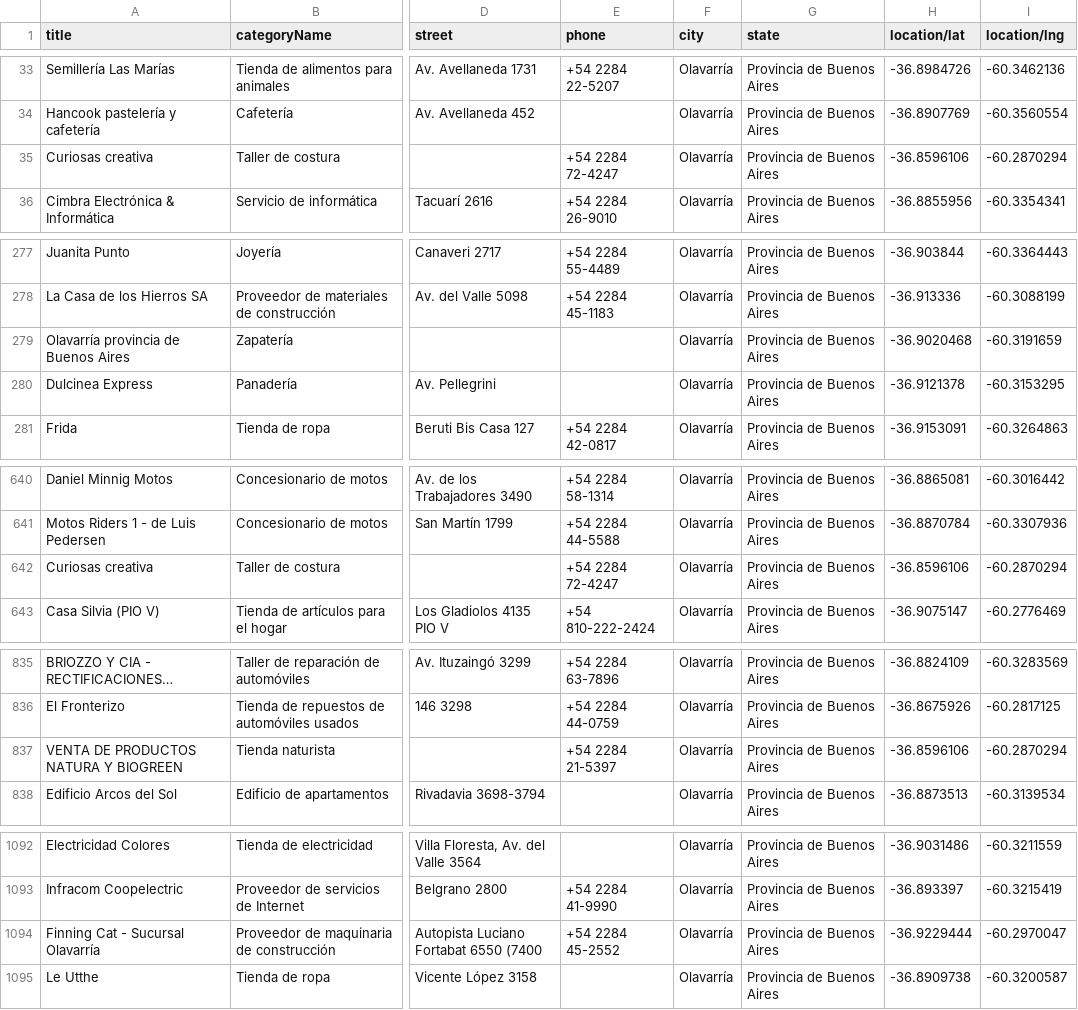
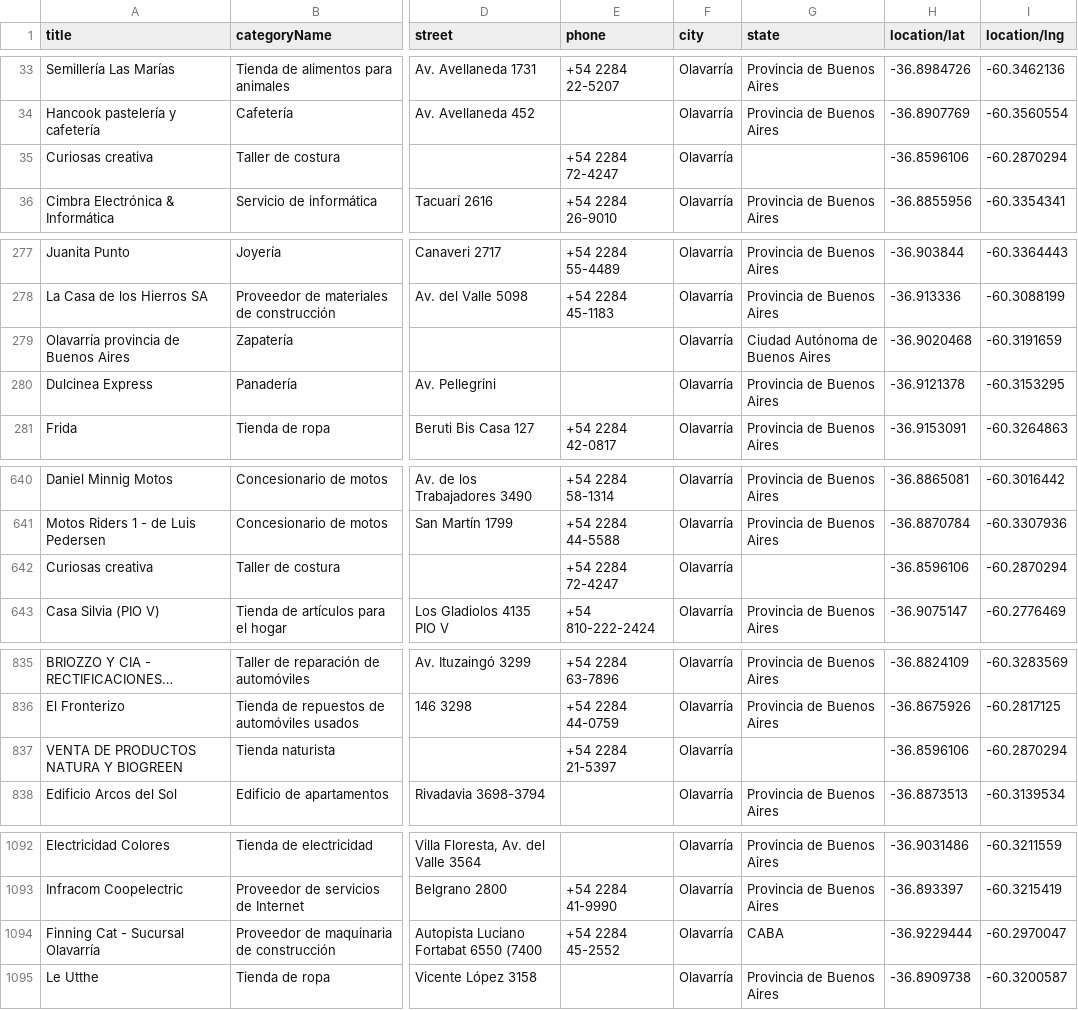
Before and after one commit to MCCastroMaluta/Portfolio-Python-esp, a CSV file: CleanData/OlavarriaMain.csv, drawn as a sheet; only a part is shown, gaps mark what is left out; long unchanged cells end in …; the diff covers the shown part only; the diff names each change by its address in the sheet, - before the commit and + after, or states it on an @@ line.

```diff
--- a/CleanData/OlavarriaMain.csv
+++ b/CleanData/OlavarriaMain.csv
-G35 (state): Provincia de Buenos Aires
+G35 (state): (empty)
-G279 (state): Provincia de Buenos Aires
+G279 (state): Ciudad Autónoma de Buenos Aires
-G642 (state): Provincia de Buenos Aires
+G642 (state): (empty)
-G837 (state): Provincia de Buenos Aires
+G837 (state): (empty)
-G1094 (state): Provincia de Buenos Aires
+G1094 (state): CABA
```
Also changed, not shown: 4 edited cells elsewhere in this file, CleanData/AzulMain.csv, CleanData/JuarezMain.csv, 5 other files.
